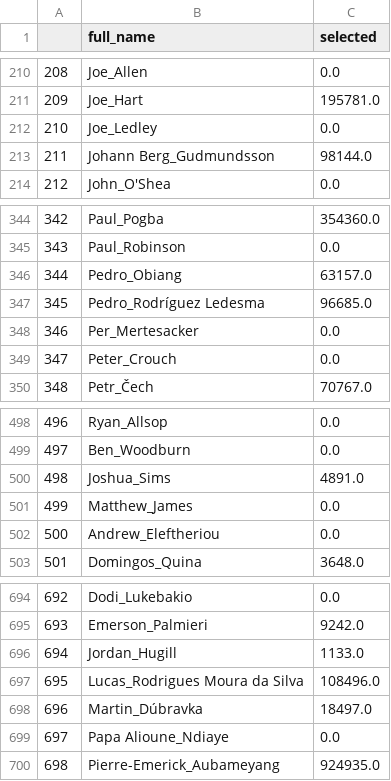
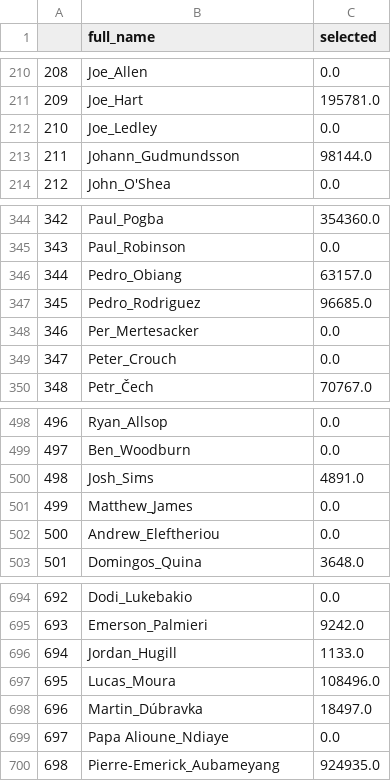
Before and after one commit to colinpbowen/fantasy-RL, a CSV file: selected_18-19.csv, drawn as a sheet; only a part is shown, gaps mark what is left out.

```diff
--- a/selected_18-19.csv
+++ b/selected_18-19.csv
@@ -212,3 +212,3 @@
 210,Joe_Ledley,0.0
-211,Johann Berg_Gudmundsson,98144.0
+211,Johann_Gudmundsson,98144.0
 212,John_O'Shea,0.0
@@ -346,3 +346,3 @@
 344,Pedro_Obiang,63157.0
-345,Pedro_Rodríguez Ledesma,96685.0
+345,Pedro_Rodriguez,96685.0
 346,Per_Mertesacker,0.0
@@ -499,3 +499,3 @@
 497,Ben_Woodburn,0.0
-498,Joshua_Sims,4891.0
+498,Josh_Sims,4891.0
 499,Matthew_James,0.0
@@ -696,3 +696,3 @@
 694,Jordan_Hugill,1133.0
-695,Lucas_Rodrigues Moura da Silva,108496.0
+695,Lucas_Moura,108496.0
 696,Martin_Dúbravka,18497.0
```
Also changed, not shown: player_squad_mapping.csv.
